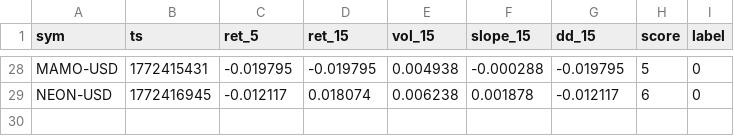
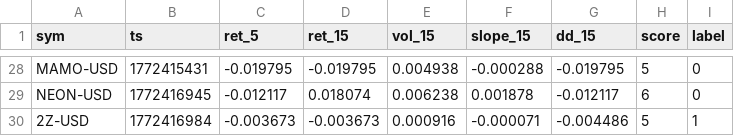
Before and after one commit to joshuadobbs056-ctrl/coin-sniper-data, a CSV file: ml_training.csv, drawn as a sheet; only a part is shown, gaps mark what is left out.

Commit message:
update ml_training.csv

```diff
--- a/ml_training.csv
+++ b/ml_training.csv
@@ -29 +29,2 @@ MAMO-USD,1772415431,-0.019795,-0.019795,0.004938,-0.000288,-0.019795,5,0
 NEON-USD,1772416945,-0.012117,0.018074,0.006238,0.001878,-0.012117,6,0
+2Z-USD,1772416984,-0.003673,-0.003673,0.000916,-0.000071,-0.004486,5,1
```
